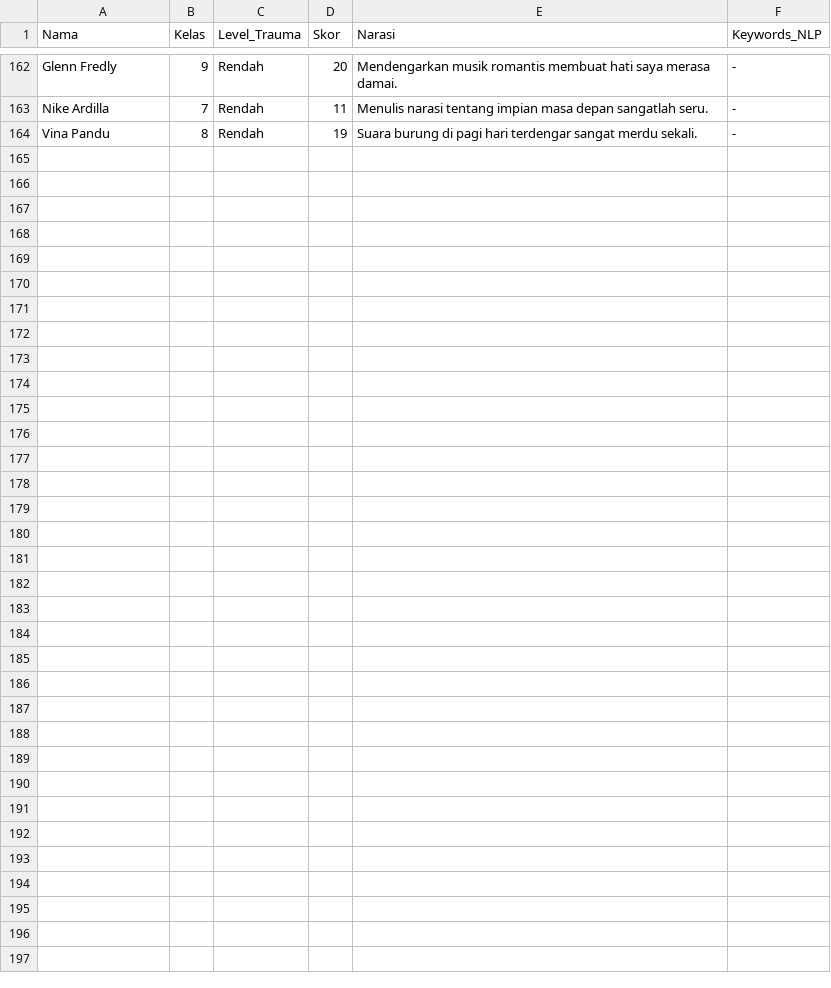
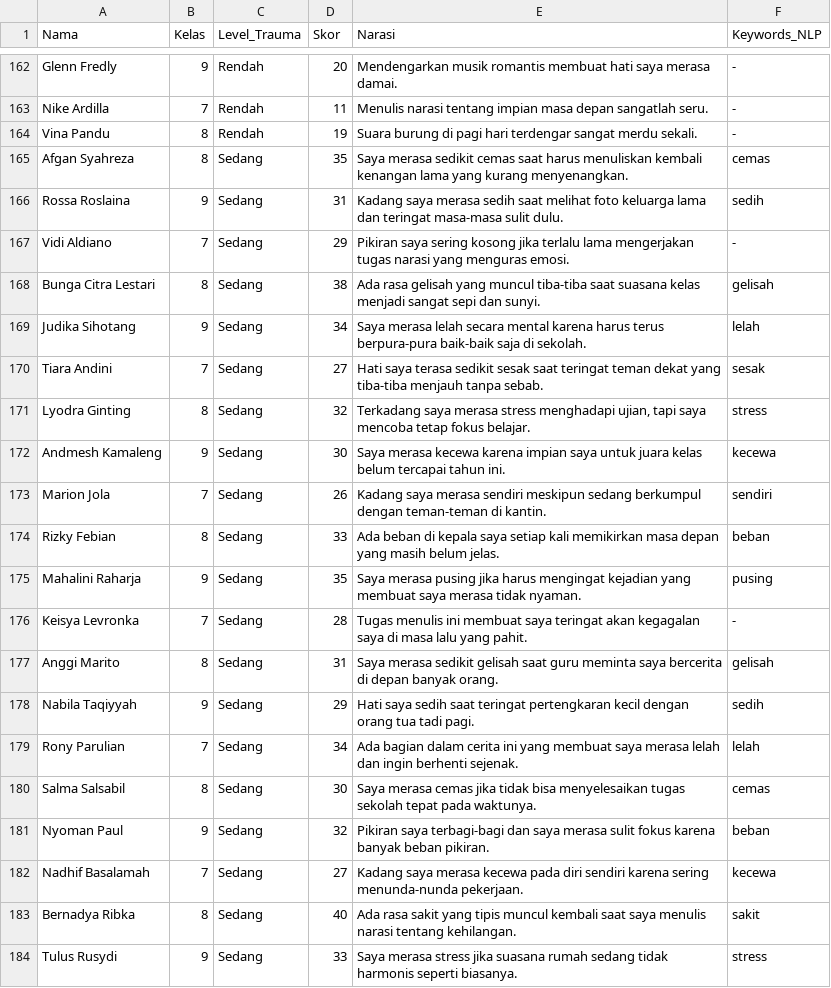
Before and after one commit to Hfifhmlyna/Trauma, a CSV file: data_tugas.csv, drawn as a sheet; only a part is shown, gaps mark what is left out.

Commit message:
data_tugas.csv

```diff
--- a/data_tugas.csv
+++ b/data_tugas.csv
@@ -164 +164,21 @@ Nike Ardilla,7,Rendah,11,"Menulis narasi tentang impian masa depan sangatlah ser
 Vina Pandu,8,Rendah,19,"Suara burung di pagi hari terdengar sangat merdu sekali.","-"
+Afgan Syahreza,8,Sedang,35,"Saya merasa sedikit cemas saat harus menuliskan kembali kenangan lama yang kurang menyenangkan.","cemas"
+Rossa Roslaina,9,Sedang,31,"Kadang saya merasa sedih saat melihat foto keluarga lama dan teringat masa-masa sulit dulu.","sedih"
+Vidi Aldiano,7,Sedang,29,"Pikiran saya sering kosong jika terlalu lama mengerjakan tugas narasi yang menguras emosi.","-"
+Bunga Citra Lestari,8,Sedang,38,"Ada rasa gelisah yang muncul tiba-tiba saat suasana kelas menjadi sangat sepi dan sunyi.","gelisah"
+Judika Sihotang,9,Sedang,34,"Saya merasa lelah secara mental karena harus terus berpura-pura baik-baik saja di sekolah.","lelah"
+Tiara Andini,7,Sedang,27,"Hati saya terasa sedikit sesak saat teringat teman dekat yang tiba-tiba menjauh tanpa sebab.","sesak"
+Lyodra Ginting,8,Sedang,32,"Terkadang saya merasa stress menghadapi ujian, tapi saya mencoba tetap fokus belajar.","stress"
+Andmesh Kamaleng,9,Sedang,30,"Saya merasa kecewa karena impian saya untuk juara kelas belum tercapai tahun ini.","kecewa"
+Marion Jola,7,Sedang,26,"Kadang saya merasa sendiri meskipun sedang berkumpul dengan teman-teman di kantin.","sendiri"
+Rizky Febian,8,Sedang,33,"Ada beban di kepala saya setiap kali memikirkan masa depan yang masih belum jelas.","beban"
+Mahalini Raharja,9,Sedang,35,"Saya merasa pusing jika harus mengingat kejadian yang membuat saya merasa tidak nyaman.","pusing"
+Keisya Levronka,7,Sedang,28,"Tugas menulis ini membuat saya teringat akan kegagalan saya di masa lalu yang pahit.","-"
+Anggi Marito,8,Sedang,31,"Saya merasa sedikit gelisah saat guru meminta saya bercerita di depan banyak orang.","gelisah"
+Nabila Taqiyyah,9,Sedang,29,"Hati saya sedih saat teringat pertengkaran kecil dengan orang tua tadi pagi.","sedih"
+Rony Parulian,7,Sedang,34,"Ada bagian dalam cerita ini yang membuat saya merasa lelah dan ingin berhenti sejenak.","lelah"
+Salma Salsabil,8,Sedang,30,"Saya merasa cemas jika tidak bisa menyelesaikan tugas sekolah tepat pada waktunya.","cemas"
+Nyoman Paul,9,Sedang,32,"Pikiran saya terbagi-bagi dan saya merasa sulit fokus karena banyak beban pikiran.","beban"
+Nadhif Basalamah,7,Sedang,27,"Kadang saya merasa kecewa pada diri sendiri karena sering menunda-nunda pekerjaan.","kecewa"
+Bernadya Ribka,8,Sedang,40,"Ada rasa sakit yang tipis muncul kembali saat saya menulis narasi tentang kehilangan.","sakit"
+Tulus Rusydi,9,Sedang,33,"Saya merasa stress jika suasana rumah sedang tidak harmonis seperti biasanya.","stress"
```
